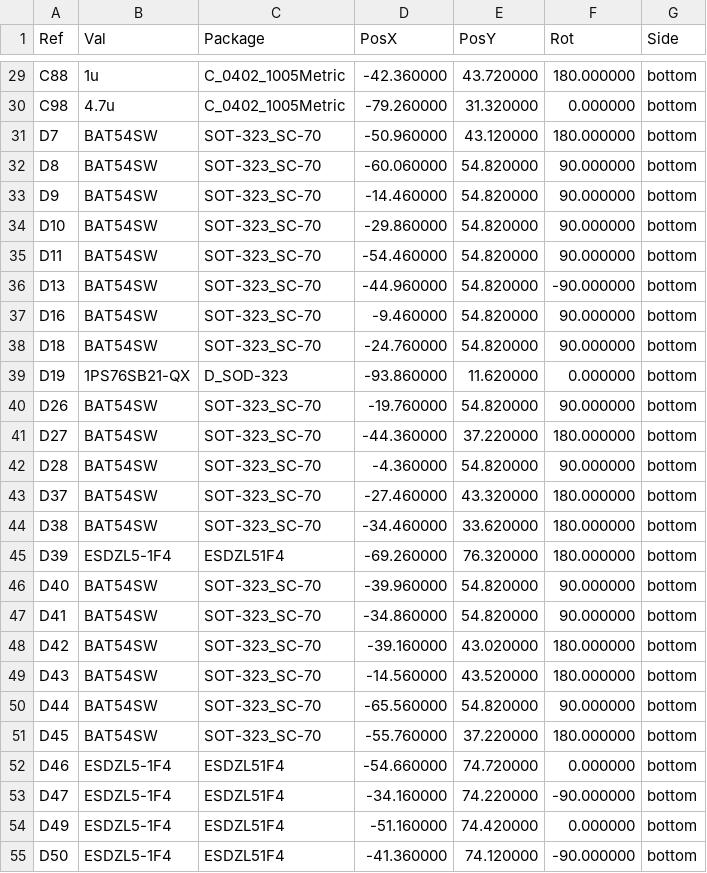
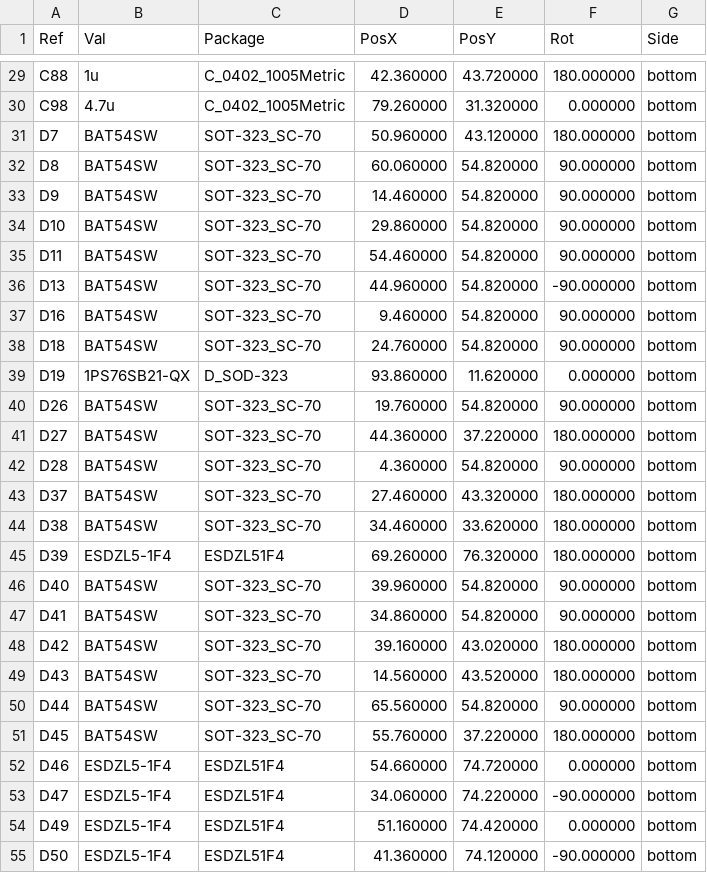
Before and after one commit to fallenleaves04/vcu_board_adek, a CSV file: G473_dev_board-bottom-pos.csv, drawn as a sheet; only a part is shown, gaps mark what is left out; the diff covers the shown part only.

```diff
--- a/G473_dev_board-bottom-pos.csv
+++ b/G473_dev_board-bottom-pos.csv
@@ -29,27 +29,27 @@ Ref,Val,Package,PosX,PosY,Rot,Side
-"C88","1u","C_0402_1005Metric",-42.360000,43.720000,180.000000,bottom
-"C98","4.7u","C_0402_1005Metric",-79.260000,31.320000,0.000000,bottom
-"D7","BAT54SW","SOT-323_SC-70",-50.960000,43.120000,180.000000,bottom
-"D8","BAT54SW","SOT-323_SC-70",-60.060000,54.820000,90.000000,bottom
-"D9","BAT54SW","SOT-323_SC-70",-14.460000,54.820000,90.000000,bottom
-"D10","BAT54SW","SOT-323_SC-70",-29.860000,54.820000,90.000000,bottom
-"D11","BAT54SW","SOT-323_SC-70",-54.460000,54.820000,90.000000,bottom
-"D13","BAT54SW","SOT-323_SC-70",-44.960000,54.820000,-90.000000,bottom
-"D16","BAT54SW","SOT-323_SC-70",-9.460000,54.820000,90.000000,bottom
-"D18","BAT54SW","SOT-323_SC-70",-24.760000,54.820000,90.000000,bottom
-"D19","1PS76SB21-QX","D_SOD-323",-93.860000,11.620000,0.000000,bottom
-"D26","BAT54SW","SOT-323_SC-70",-19.760000,54.820000,90.000000,bottom
-"D27","BAT54SW","SOT-323_SC-70",-44.360000,37.220000,180.000000,bottom
-"D28","BAT54SW","SOT-323_SC-70",-4.360000,54.820000,90.000000,bottom
-"D37","BAT54SW","SOT-323_SC-70",-27.460000,43.320000,180.000000,bottom
-"D38","BAT54SW","SOT-323_SC-70",-34.460000,33.620000,180.000000,bottom
-"D39","ESDZL5-1F4","ESDZL51F4",-69.260000,76.320000,180.000000,bottom
-"D40","BAT54SW","SOT-323_SC-70",-39.960000,54.820000,90.000000,bottom
-"D41","BAT54SW","SOT-323_SC-70",-34.860000,54.820000,90.000000,bottom
-"D42","BAT54SW","SOT-323_SC-70",-39.160000,43.020000,180.000000,bottom
-"D43","BAT54SW","SOT-323_SC-70",-14.560000,43.520000,180.000000,bottom
-"D44","BAT54SW","SOT-323_SC-70",-65.560000,54.820000,90.000000,bottom
-"D45","BAT54SW","SOT-323_SC-70",-55.760000,37.220000,180.000000,bottom
-"D46","ESDZL5-1F4","ESDZL51F4",-54.660000,74.720000,0.000000,bottom
-"D47","ESDZL5-1F4","ESDZL51F4",-34.160000,74.220000,-90.000000,bottom
-"D49","ESDZL5-1F4","ESDZL51F4",-51.160000,74.420000,0.000000,bottom
-"D50","ESDZL5-1F4","ESDZL51F4",-41.360000,74.120000,-90.000000,bottom
+"C88","1u","C_0402_1005Metric",42.360000,43.720000,180.000000,bottom
+"C98","4.7u","C_0402_1005Metric",79.260000,31.320000,0.000000,bottom
+"D7","BAT54SW","SOT-323_SC-70",50.960000,43.120000,180.000000,bottom
+"D8","BAT54SW","SOT-323_SC-70",60.060000,54.820000,90.000000,bottom
+"D9","BAT54SW","SOT-323_SC-70",14.460000,54.820000,90.000000,bottom
+"D10","BAT54SW","SOT-323_SC-70",29.860000,54.820000,90.000000,bottom
+"D11","BAT54SW","SOT-323_SC-70",54.460000,54.820000,90.000000,bottom
+"D13","BAT54SW","SOT-323_SC-70",44.960000,54.820000,-90.000000,bottom
+"D16","BAT54SW","SOT-323_SC-70",9.460000,54.820000,90.000000,bottom
+"D18","BAT54SW","SOT-323_SC-70",24.760000,54.820000,90.000000,bottom
+"D19","1PS76SB21-QX","D_SOD-323",93.860000,11.620000,0.000000,bottom
+"D26","BAT54SW","SOT-323_SC-70",19.760000,54.820000,90.000000,bottom
+"D27","BAT54SW","SOT-323_SC-70",44.360000,37.220000,180.000000,bottom
+"D28","BAT54SW","SOT-323_SC-70",4.360000,54.820000,90.000000,bottom
+"D37","BAT54SW","SOT-323_SC-70",27.460000,43.320000,180.000000,bottom
+"D38","BAT54SW","SOT-323_SC-70",34.460000,33.620000,180.000000,bottom
+"D39","ESDZL5-1F4","ESDZL51F4",69.260000,76.320000,180.000000,bottom
+"D40","BAT54SW","SOT-323_SC-70",39.960000,54.820000,90.000000,bottom
+"D41","BAT54SW","SOT-323_SC-70",34.860000,54.820000,90.000000,bottom
+"D42","BAT54SW","SOT-323_SC-70",39.160000,43.020000,180.000000,bottom
+"D43","BAT54SW","SOT-323_SC-70",14.560000,43.520000,180.000000,bottom
+"D44","BAT54SW","SOT-323_SC-70",65.560000,54.820000,90.000000,bottom
+"D45","BAT54SW","SOT-323_SC-70",55.760000,37.220000,180.000000,bottom
+"D46","ESDZL5-1F4","ESDZL51F4",54.660000,74.720000,0.000000,bottom
+"D47","ESDZL5-1F4","ESDZL51F4",34.060000,74.220000,-90.000000,bottom
+"D49","ESDZL5-1F4","ESDZL51F4",51.160000,74.420000,0.000000,bottom
+"D50","ESDZL5-1F4","ESDZL51F4",41.360000,74.120000,-90.000000,bottom
```
Also changed, not shown: 150 edited cells elsewhere in this file, G473_dev_board-all-pos.csv, G473_dev_board-top-pos.csv, 35 other files.
